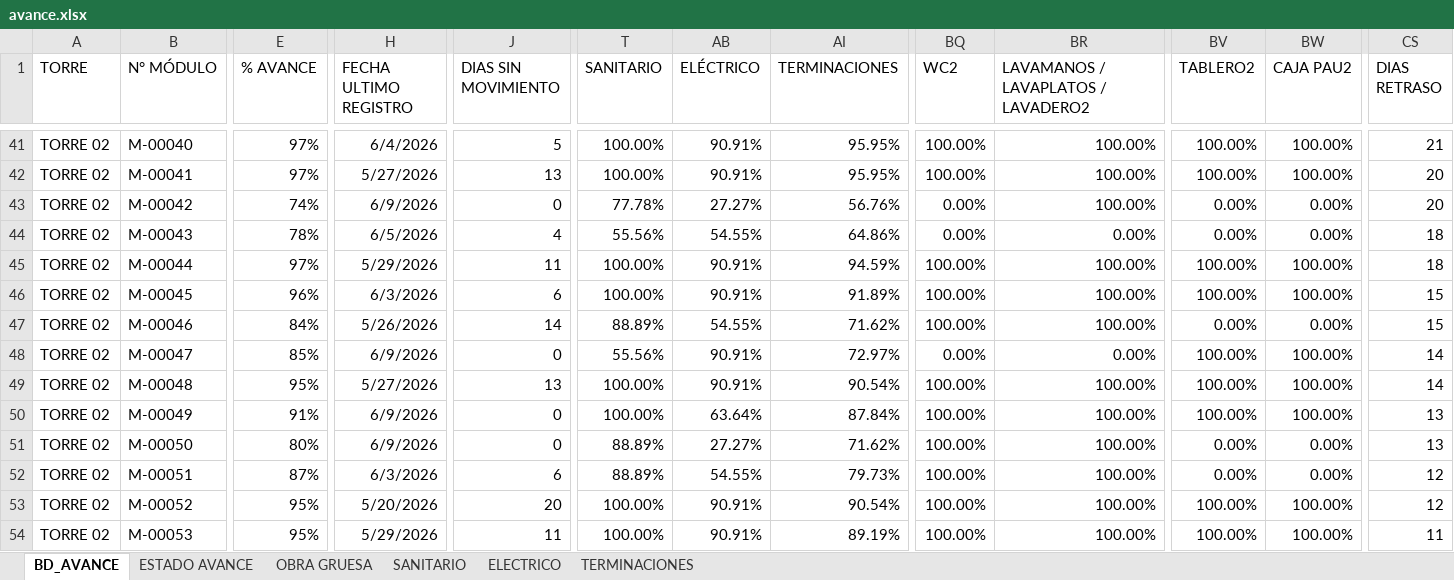
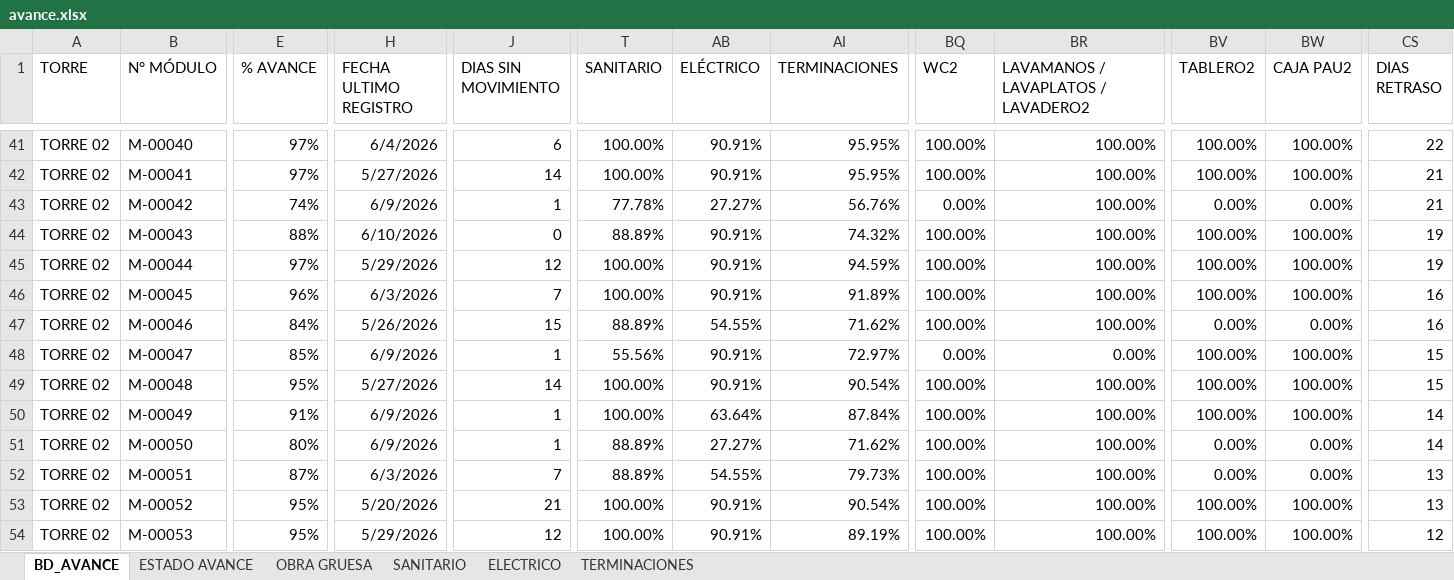
Before and after one commit to ArielPint/LA-CHACRA, an Excel workbook: data/avance.xlsx, sheet BD_AVANCE, drawn as a sheet; only a part is shown, gaps mark what is left out; values as stored, in another font and other column widths than the file's, no borders; conditional formats and table styles not drawn; the diff covers the shown part only; the diff names each change by its address in the sheet, - before the commit and + after, or states it on an @@ line.

```diff
--- a/data/avance.xlsx (sheet BD_AVANCE)
+++ b/data/avance.xlsx (sheet BD_AVANCE)
-J41 (DIAS SIN MOVIMIENTO): 5
+J41 (DIAS SIN MOVIMIENTO): 6
-CS41 (DIAS RETRASO): 21
+CS41 (DIAS RETRASO): 22
-J42 (DIAS SIN MOVIMIENTO): 13
+J42 (DIAS SIN MOVIMIENTO): 14
-CS42:CS43 (DIAS RETRASO): 20
+CS42:CS43 (DIAS RETRASO): 21
-J43 (DIAS SIN MOVIMIENTO): 0
+J43 (DIAS SIN MOVIMIENTO): 1
-E44 (% AVANCE): 78%
+E44 (% AVANCE): 88%
-H44 (FECHA ULTIMO REGISTRO): 6/5/2026
+H44 (FECHA ULTIMO REGISTRO): 6/10/2026
-J44 (DIAS SIN MOVIMIENTO): 4
+J44 (DIAS SIN MOVIMIENTO): 0
-T44 (SANITARIO): 55.56%
+T44 (SANITARIO): 88.89%
-AB44 (ELÉCTRICO): 54.55%
+AB44 (ELÉCTRICO): 90.91%
-AI44 (TERMINACIONES): 64.86%
+AI44 (TERMINACIONES): 74.32%
-BQ44 (WC2): 0.00%
+BQ44 (WC2): 100.00%
-BR44: 0.00%
+BR44: 100.00%
-BV44 (TABLERO2): 0.00%
+BV44 (TABLERO2): 100.00%
-BW44 (CAJA PAU2): 0.00%
+BW44 (CAJA PAU2): 100.00%
-CS44:CS45 (DIAS RETRASO): 18
+CS44:CS45 (DIAS RETRASO): 19
-J45 (DIAS SIN MOVIMIENTO): 11
+J45 (DIAS SIN MOVIMIENTO): 12
-J46 (DIAS SIN MOVIMIENTO): 6
+J46 (DIAS SIN MOVIMIENTO): 7
-CS46:CS47 (DIAS RETRASO): 15
+CS46:CS47 (DIAS RETRASO): 16
-J47 (DIAS SIN MOVIMIENTO): 14
+J47 (DIAS SIN MOVIMIENTO): 15
-J48 (DIAS SIN MOVIMIENTO): 0
+J48 (DIAS SIN MOVIMIENTO): 1
-CS48:CS49 (DIAS RETRASO): 14
+CS48:CS49 (DIAS RETRASO): 15
-J49 (DIAS SIN MOVIMIENTO): 13
+J49 (DIAS SIN MOVIMIENTO): 14
-J50:J51 (DIAS SIN MOVIMIENTO): 0
+J50:J51 (DIAS SIN MOVIMIENTO): 1
-CS50:CS51 (DIAS RETRASO): 13
+CS50:CS51 (DIAS RETRASO): 14
-J52 (DIAS SIN MOVIMIENTO): 6
+J52 (DIAS SIN MOVIMIENTO): 7
-CS52:CS53 (DIAS RETRASO): 12
+CS52:CS53 (DIAS RETRASO): 13
-J53 (DIAS SIN MOVIMIENTO): 20
+J53 (DIAS SIN MOVIMIENTO): 21
-J54 (DIAS SIN MOVIMIENTO): 11
+J54 (DIAS SIN MOVIMIENTO): 12
-CS54 (DIAS RETRASO): 11
+CS54 (DIAS RETRASO): 12
```
Also changed, not shown: 903 edited cells elsewhere in this sheet, sheet TERMINACIONES, sheet OBRA GRUESA, sheet ELECTRICO, sheet SANITARIO, sheet ESTADO AVANCE, hidden cells, 2 other files.
